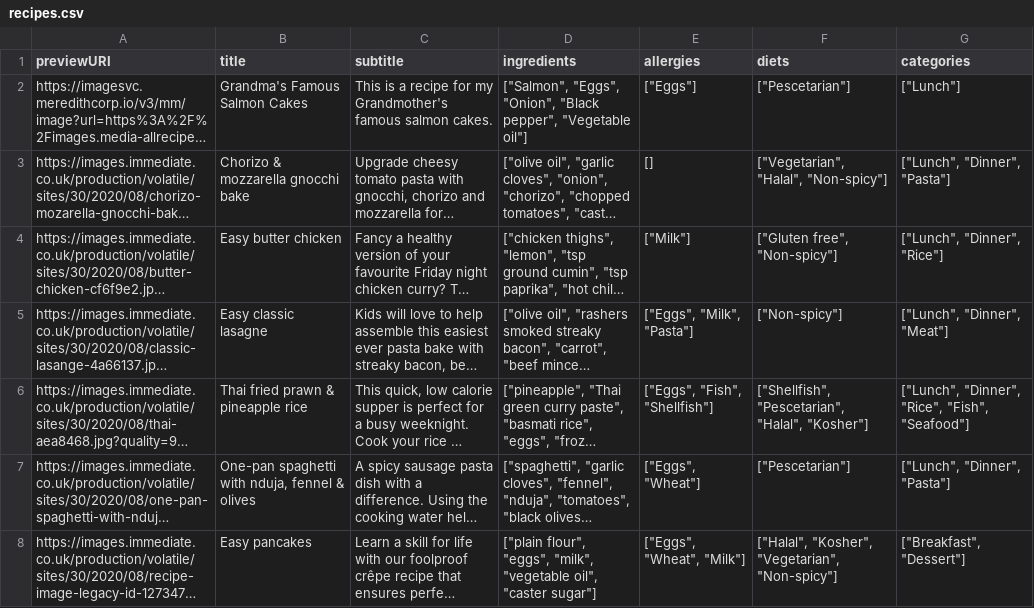
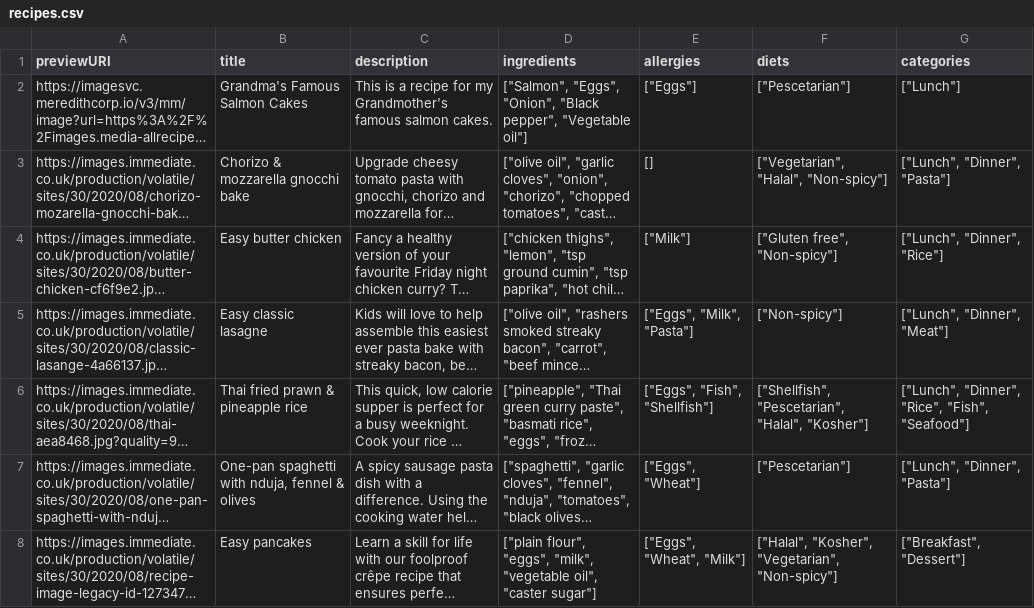
Before and after one commit to ed-jones/green-eggs-api, a CSV file: csv/recipes.csv, drawn as a sheet; only a part is shown; long unchanged cells end in …; the diff names each change by its address in the sheet, - before the commit and + after, or states it on an @@ line.

```diff
--- a/csv/recipes.csv
+++ b/csv/recipes.csv
-C1: subtitle
+C1: description
```
Also changed, not shown: 6 other files.
